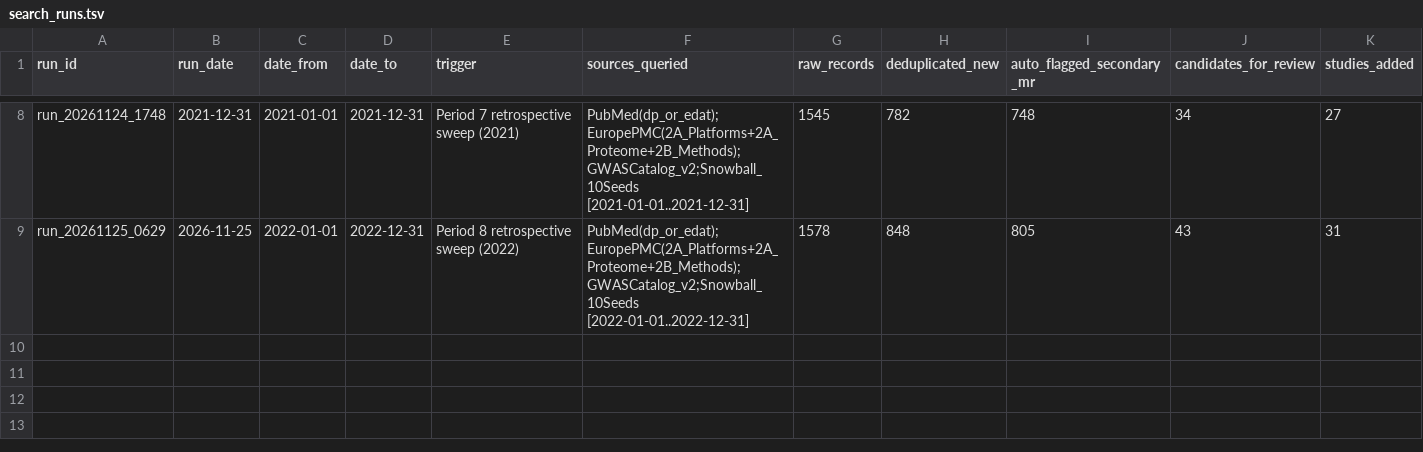
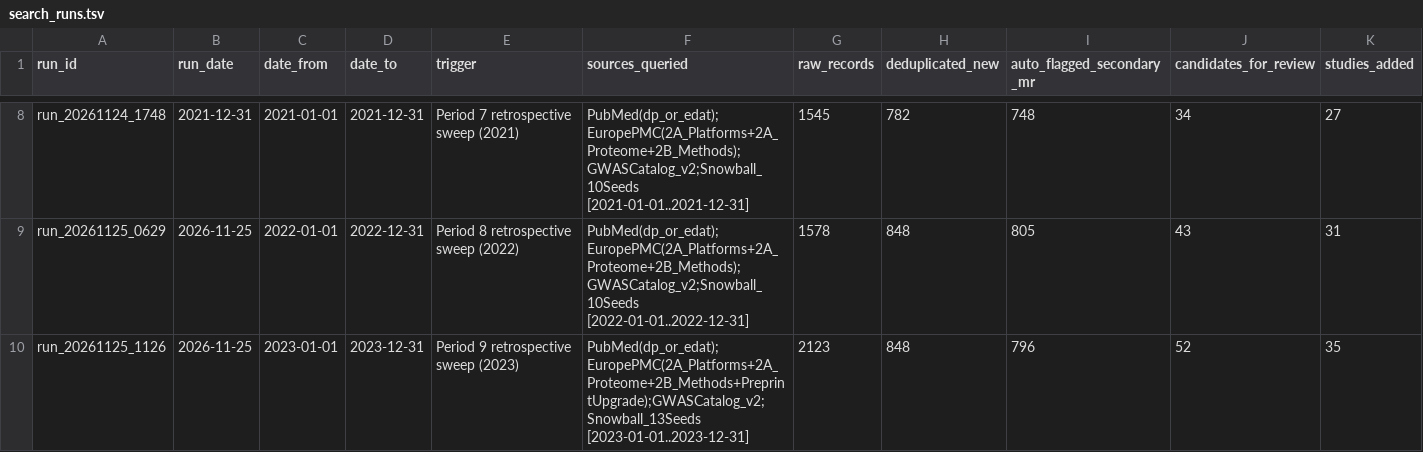
Before and after one commit to mattlee821/proteomic-gwas-catalogue, a TSV file: catalogue/search_runs.tsv, drawn as a sheet; only a part is shown, gaps mark what is left out; rows hold the shown columns only; the diff names each change by its address in the sheet, - before the commit and + after, or states it on an @@ line.

```diff
--- a/catalogue/search_runs.tsv
+++ b/catalogue/search_runs.tsv
+row 10: run_20261125_1126 | 2026-11-25 | 2023-01-01 | 2023-12-31 | Period 9 retrospective sweep (2023) | PubMed(dp_or_edat);EuropePMC(2A_Platforms+2A_Proteome+2B_Methods+PreprintUpgrade);GWASCatalog_v2;Snowball_13Seeds [2023-01-01..2023-12-31] | 2123 | 848 | 796 | 52 | 35
```
Also changed, not shown: catalogue/cohort_membership.tsv, catalogue/excluded_records.tsv, 9 other files.
